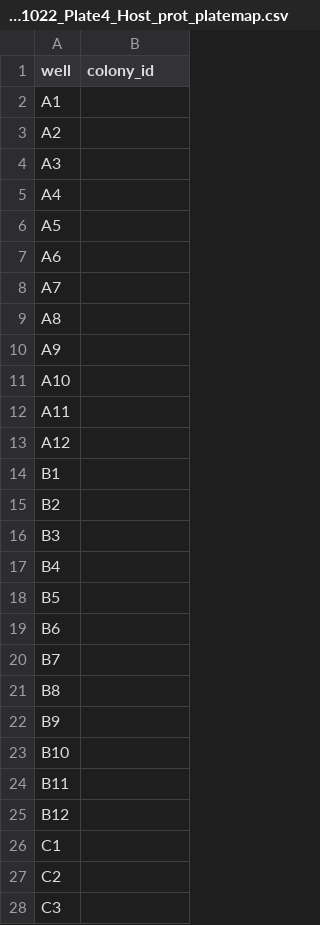
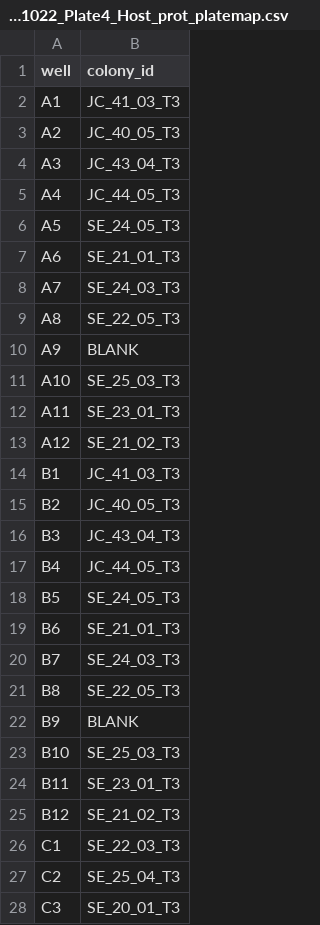
Before and after one commit to hputnam/Toa_Nuuroa_transplant, a CSV file: RAnalysis/data/protein/20261022_Plate4_Host_prot_platemap.csv, drawn as a sheet; only a part is shown; the diff covers the shown part only.

Commit message:
Plate4 map

```diff
--- a/RAnalysis/data/protein/20261022_Plate4_Host_prot_platemap.csv
+++ b/RAnalysis/data/protein/20261022_Plate4_Host_prot_platemap.csv
@@ -1,28 +1,28 @@
 well,colony_id
-A1,
-A2,
-A3,
-A4,
-A5,
-A6,
-A7,
-A8,
-A9,
-A10,
-A11,
-A12,
-B1,
-B2,
-B3,
-B4,
-B5,
-B6,
-B7,
-B8,
-B9,
-B10,
-B11,
-B12,
-C1,
-C2,
-C3,
+A1,JC_41_03_T3
+A2,JC_40_05_T3
+A3,JC_43_04_T3
+A4,JC_44_05_T3
+A5,SE_24_05_T3
+A6,SE_21_01_T3
+A7,SE_24_03_T3
+A8,SE_22_05_T3
+A9,BLANK
+A10,SE_25_03_T3
+A11,SE_23_01_T3
+A12,SE_21_02_T3
+B1,JC_41_03_T3
+B2,JC_40_05_T3
+B3,JC_43_04_T3
+B4,JC_44_05_T3
+B5,SE_24_05_T3
+B6,SE_21_01_T3
+B7,SE_24_03_T3
+B8,SE_22_05_T3
+B9,BLANK
+B10,SE_25_03_T3
+B11,SE_23_01_T3
+B12,SE_21_02_T3
+C1,SE_22_03_T3
+C2,SE_25_04_T3
+C3,SE_20_01_T3
```
Also changed, not shown: 69 edited cells elsewhere in this file, RAnalysis/data/protein/20261022_Plate4_Sym_prot_platemap.csv.
